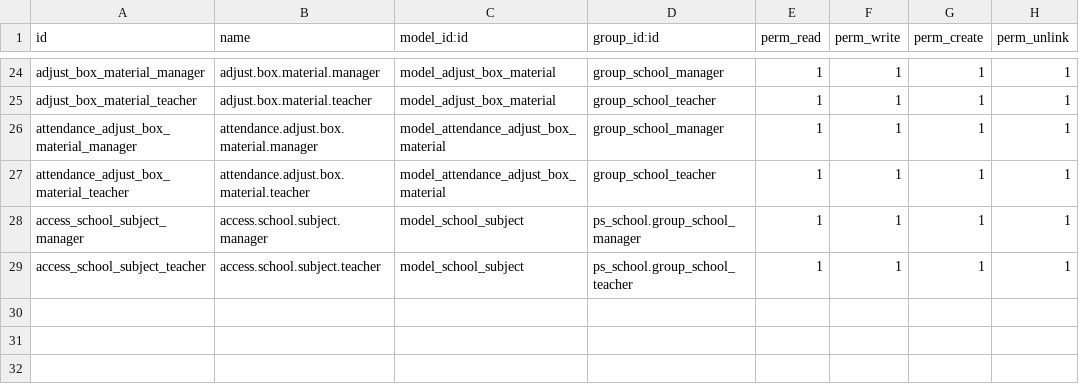
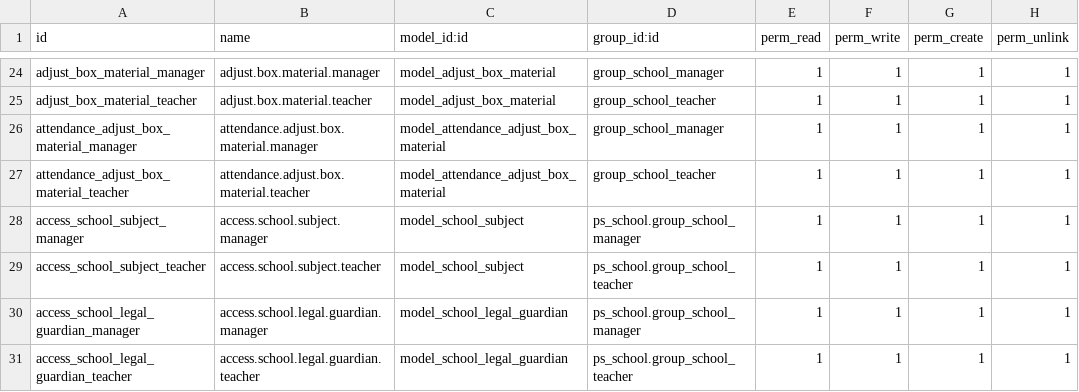
Before and after one commit to pymtech-solutions/robots-in-action, a CSV file: ps_school/security/ir.model.access.csv, drawn as a sheet; only a part is shown, gaps mark what is left out.

Commit message:
Added access rules for `school_legal_guardian` model to manager and teacher groups.

```diff
--- a/ps_school/security/ir.model.access.csv
+++ b/ps_school/security/ir.model.access.csv
@@ -29 +29,3 @@ access_school_subject_manager,access.school.subject.manager,model_school_subject
 access_school_subject_teacher,access.school.subject.teacher,model_school_subject,ps_school.group_school_teacher,1,1,1,1
+access_school_legal_guardian_manager,access.school.legal.guardian.manager,model_school_legal_guardian,ps_school.group_school_manager,1,1,1,1
+access_school_legal_guardian_teacher,access.school.legal.guardian.teacher,model_school_legal_guardian,ps_school.group_school_teacher,1,1,1,1
```
